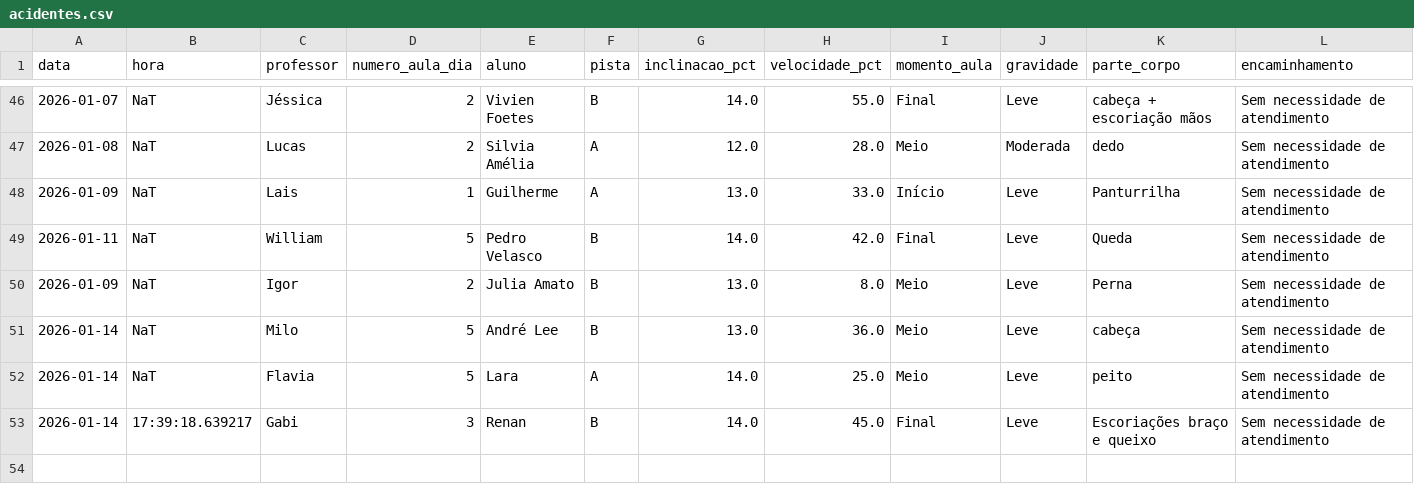
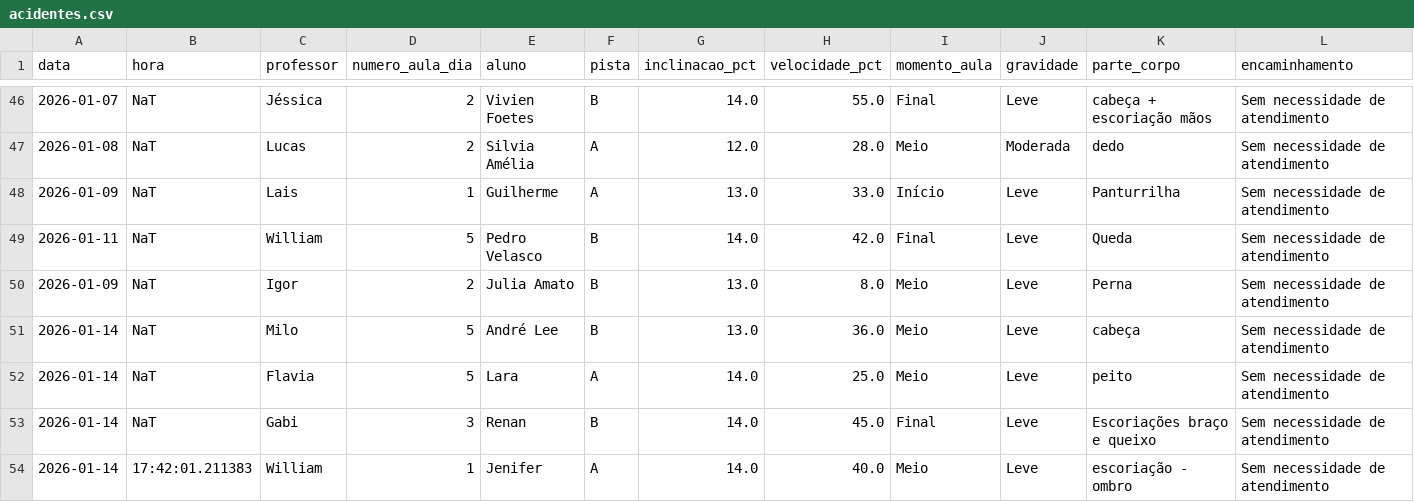
Before and after one commit to jpparizotto/Born---Dashboard, a CSV file: backups/acidentes.csv, drawn as a sheet; only a part is shown, gaps mark what is left out; rows hold the shown columns only; the diff names each change by its address in the sheet, - before the commit and + after, or states it on an @@ line.

Commit message:
Snapshot automático do arquivo de acidentes.csv

```diff
--- a/backups/acidentes.csv
+++ b/backups/acidentes.csv
-B53 (hora): 17:39:18.639217
+B53 (hora): NaT
+row 54: 2026-01-14 | 17:42:01.211383 | William | 1 | Jenifer | A | 14.0 | 40.0 | Meio | Leve | escoriação - ombro | Sem necessidade de atendimento
```
